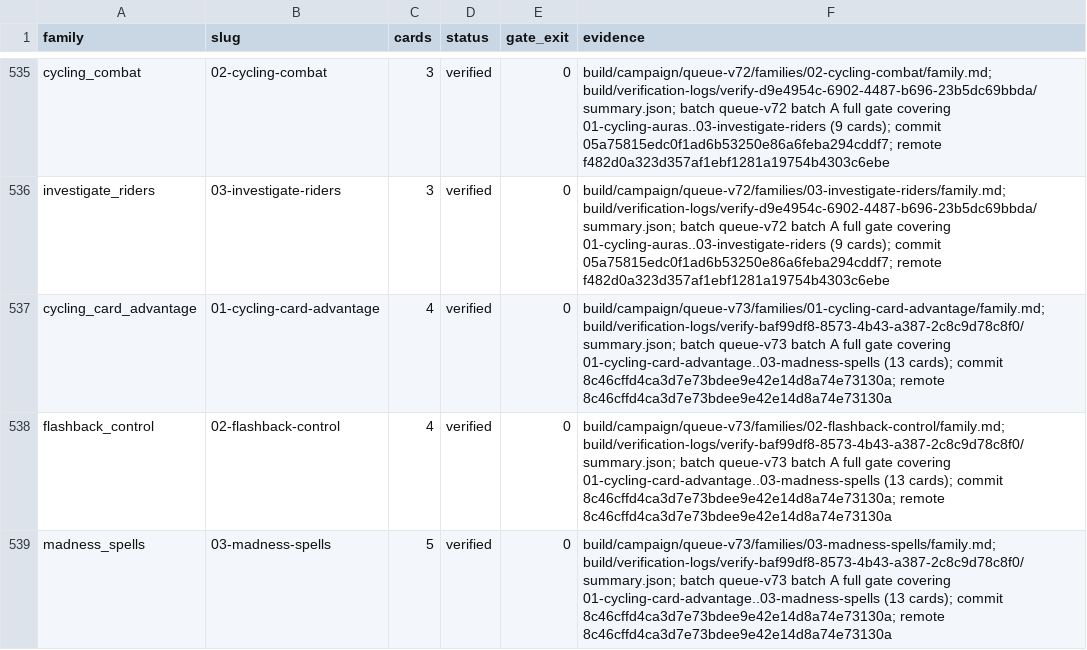
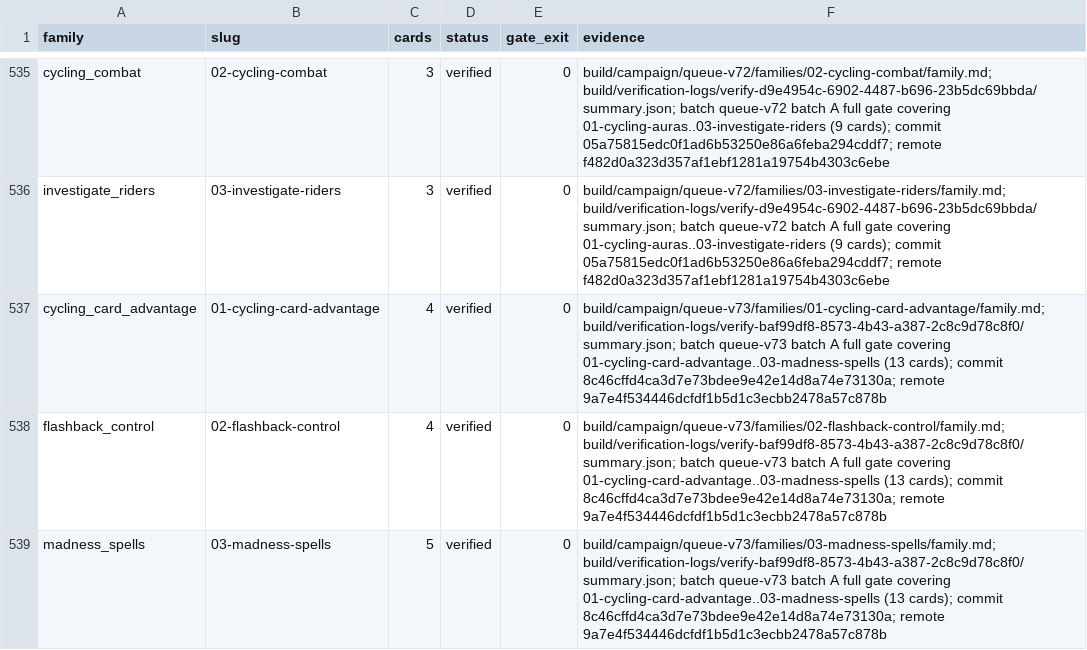
Before and after one commit to pizzaninja188/Cockatrice, a TSV file: build/campaign/status.tsv, drawn as a sheet; only a part is shown, gaps mark what is left out.

Commit message:
Update queue-v73 remote delivery SHA

```diff
--- a/build/campaign/status.tsv
+++ b/build/campaign/status.tsv
@@ -536,4 +536,4 @@ cycling_combat	02-cycling-combat	3	verified	0	build/campaign/queue-v72/families/
 investigate_riders	03-investigate-riders	3	verified	0	build/campaign/queue-v72/families/03-investigate-riders/family.md; build/verification-logs/verify-d9e4954c-6902-4487-b696-23b5dc69bbda/summary.json; batch queue-v72 batch A full gate covering 01-cycling-auras..03-investigate-riders (9 cards); commit 05a75815edc0f1ad6b53250e86a6feba294cddf7; remote f482d0a323d357af1ebf1281a19754b4303c6ebe
-cycling_card_advantage	01-cycling-card-advantage	4	verified	0	build/campaign/queue-v73/families/01-cycling-card-advantage/family.md; build/verification-logs/verify-baf99df8-8573-4b43-a387-2c8c9d78c8f0/summary.json; batch queue-v73 batch A full gate covering 01-cycling-card-advantage..03-madness-spells (13 cards); commit 8c46cffd4ca3d7e73bdee9e42e14d8a74e73130a; remote 8c46cffd4ca3d7e73bdee9e42e14d8a74e73130a
-flashback_control	02-flashback-control	4	verified	0	build/campaign/queue-v73/families/02-flashback-control/family.md; build/verification-logs/verify-baf99df8-8573-4b43-a387-2c8c9d78c8f0/summary.json; batch queue-v73 batch A full gate covering 01-cycling-card-advantage..03-madness-spells (13 cards); commit 8c46cffd4ca3d7e73bdee9e42e14d8a74e73130a; remote 8c46cffd4ca3d7e73bdee9e42e14d8a74e73130a
-madness_spells	03-madness-spells	5	verified	0	build/campaign/queue-v73/families/03-madness-spells/family.md; build/verification-logs/verify-baf99df8-8573-4b43-a387-2c8c9d78c8f0/summary.json; batch queue-v73 batch A full gate covering 01-cycling-card-advantage..03-madness-spells (13 cards); commit 8c46cffd4ca3d7e73bdee9e42e14d8a74e73130a; remote 8c46cffd4ca3d7e73bdee9e42e14d8a74e73130a
+cycling_card_advantage	01-cycling-card-advantage	4	verified	0	build/campaign/queue-v73/families/01-cycling-card-advantage/family.md; build/verification-logs/verify-baf99df8-8573-4b43-a387-2c8c9d78c8f0/summary.json; batch queue-v73 batch A full gate covering 01-cycling-card-advantage..03-madness-spells (13 cards); commit 8c46cffd4ca3d7e73bdee9e42e14d8a74e73130a; remote 9a7e4f534446dcfdf1b5d1c3ecbb2478a57c878b
+flashback_control	02-flashback-control	4	verified	0	build/campaign/queue-v73/families/02-flashback-control/family.md; build/verification-logs/verify-baf99df8-8573-4b43-a387-2c8c9d78c8f0/summary.json; batch queue-v73 batch A full gate covering 01-cycling-card-advantage..03-madness-spells (13 cards); commit 8c46cffd4ca3d7e73bdee9e42e14d8a74e73130a; remote 9a7e4f534446dcfdf1b5d1c3ecbb2478a57c878b
+madness_spells	03-madness-spells	5	verified	0	build/campaign/queue-v73/families/03-madness-spells/family.md; build/verification-logs/verify-baf99df8-8573-4b43-a387-2c8c9d78c8f0/summary.json; batch queue-v73 batch A full gate covering 01-cycling-card-advantage..03-madness-spells (13 cards); commit 8c46cffd4ca3d7e73bdee9e42e14d8a74e73130a; remote 9a7e4f534446dcfdf1b5d1c3ecbb2478a57c878b
```
